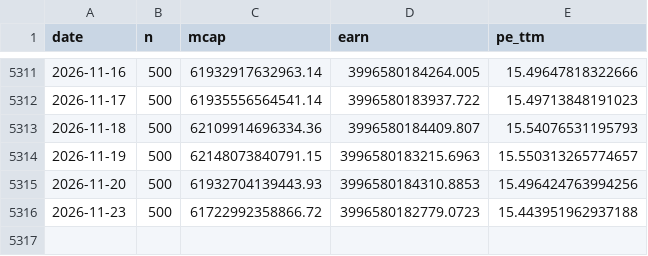
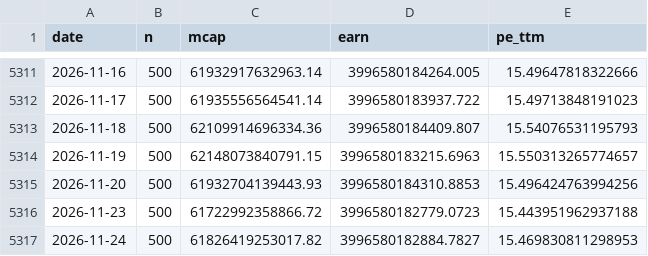
Before and after one commit to CareyPang/LPPL, a CSV file: market/a500_pe_hist.csv, drawn as a sheet; only a part is shown, gaps mark what is left out; the diff names each change by its address in the sheet, - before the commit and + after, or states it on an @@ line.

```diff
--- a/market/a500_pe_hist.csv
+++ b/market/a500_pe_hist.csv
+row 5317: 2026-11-24 | 500 | 61826419253017.82 | 3996580182884.7827 | 15.469830811298953
```
Also changed, not shown: 15 other files.
